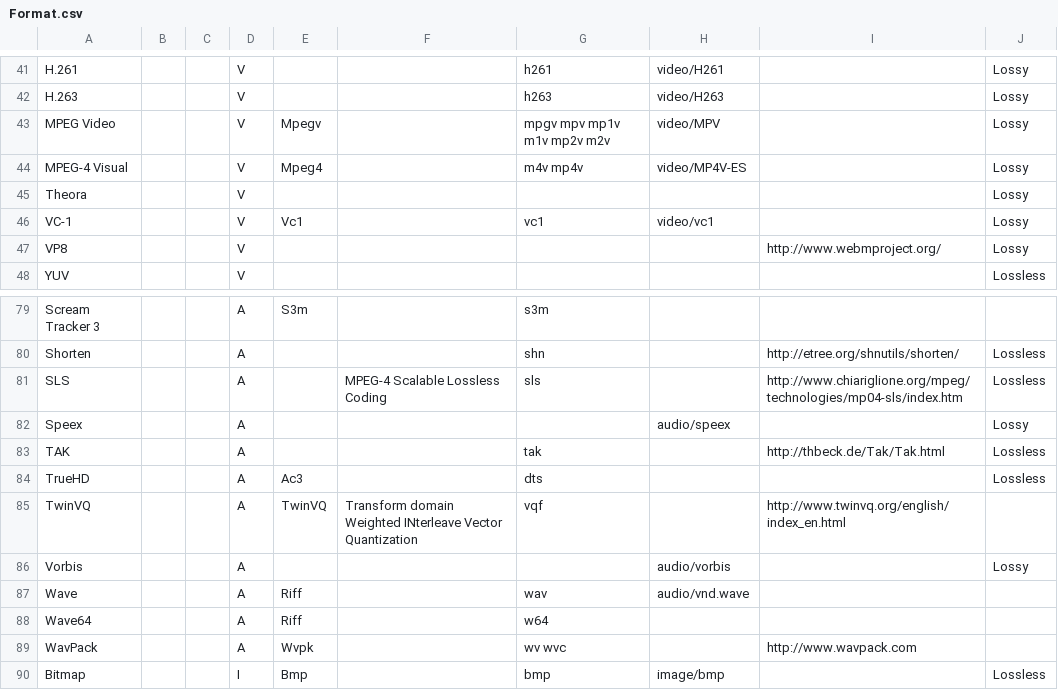
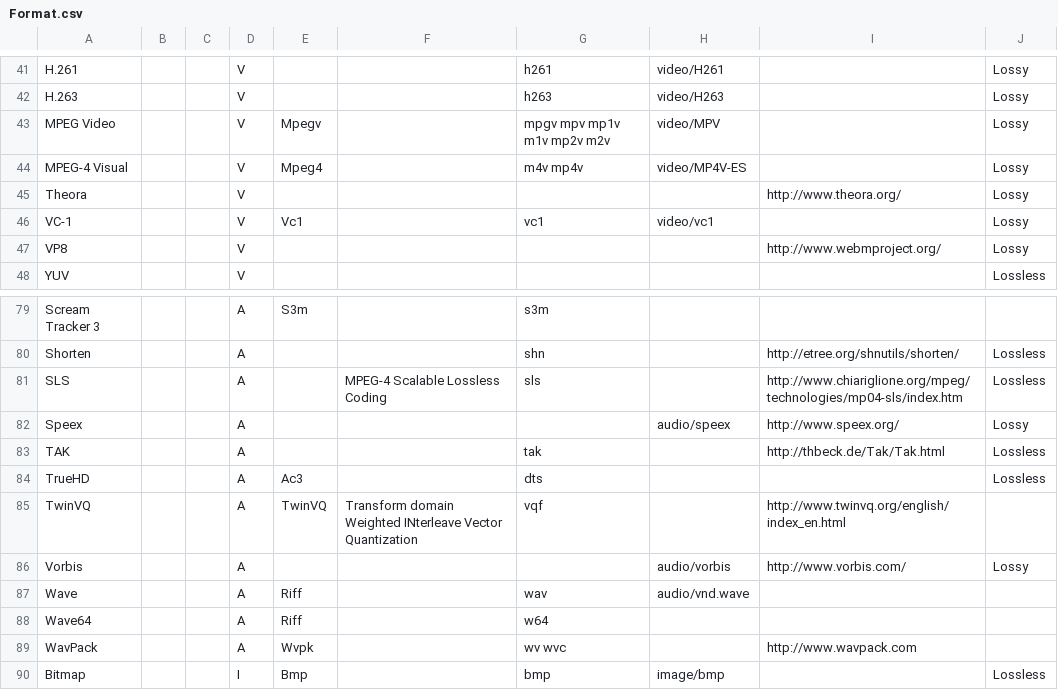
Before and after one commit to mediatest/mediatest, a CSV file: Source/Ressource/Text/DataBase/Format.csv, drawn as a sheet; only a part is shown, gaps mark what is left out.

```diff
--- a/Source/Ressource/Text/DataBase/Format.csv
+++ b/Source/Ressource/Text/DataBase/Format.csv
@@ -44,3 +44,3 @@ MPEG Video;;;V;Mpegv;;mpgv mpv mp1v m1v mp2v m2v;video/MPV;;Lossy
 MPEG-4 Visual;;;V;Mpeg4;;m4v mp4v;video/MP4V-ES;;Lossy
-Theora;;;V;;;;;;Lossy
+Theora;;;V;;;;;http://www.theora.org/;Lossy
 VC-1;;;V;Vc1;;vc1;video/vc1;;Lossy
@@ -81,3 +81,3 @@ Shorten;;;A;;;shn;;http://etree.org/shnutils/shorten/;Lossless
 SLS;;;A;;MPEG-4 Scalable Lossless Coding;sls;;http://www.chiariglione.org/mpeg/technologies/mp04-sls/index.htm;Lossless
-Speex;;;A;;;;audio/speex;;Lossy
+Speex;;;A;;;;audio/speex;http://www.speex.org/;Lossy
 TAK;;;A;;;tak;;http://thbeck.de/Tak/Tak.html;Lossless
@@ -85,3 +85,3 @@ TrueHD;;;A;Ac3;;dts;;;Lossless
 TwinVQ;;;A;TwinVQ;Transform domain Weighted INterleave Vector Quantization;vqf;;http://www.twinvq.org/english/index_en.html;
-Vorbis;;;A;;;;audio/vorbis;;Lossy
+Vorbis;;;A;;;;audio/vorbis;http://www.vorbis.com/;Lossy
 Wave;;;A;Riff;;wav;audio/vnd.wave;;
```
Also changed, not shown: 1 other file.
